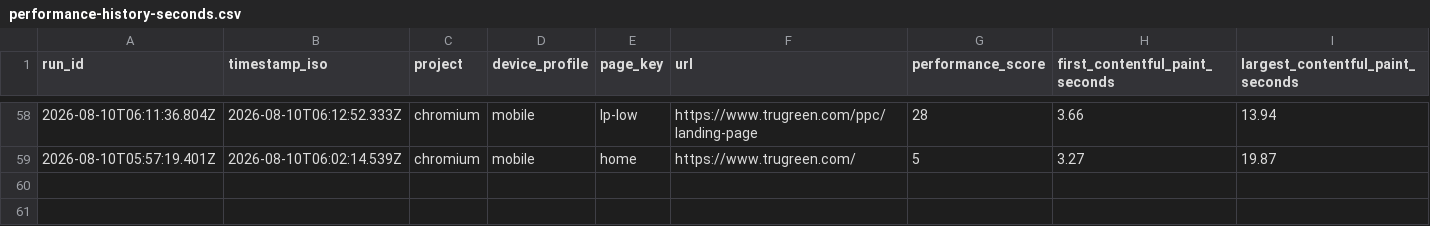
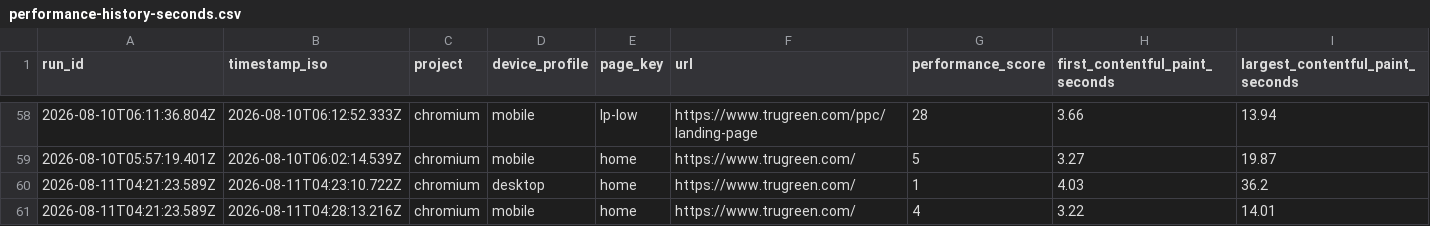
Before and after one commit to sharee-thompson/trugreen, a CSV file: performance/performance-report/performance-history-seconds.csv, drawn as a sheet; only a part is shown, gaps mark what is left out; rows hold the shown columns only; the diff names each change by its address in the sheet, - before the commit and + after, or states it on an @@ line.

```diff
--- a/performance/performance-report/performance-history-seconds.csv
+++ b/performance/performance-report/performance-history-seconds.csv
+row 60: 2026-08-11T04:21:23.589Z | 2026-08-11T04:23:10.722Z | chromium | desktop | home | https://www.trugreen.com/ | 1 | 4.03 | 36.2
+row 61: 2026-08-11T04:21:23.589Z | 2026-08-11T04:28:13.216Z | chromium | mobile | home | https://www.trugreen.com/ | 4 | 3.22 | 14.01
```
Also changed, not shown: 13 other files.
